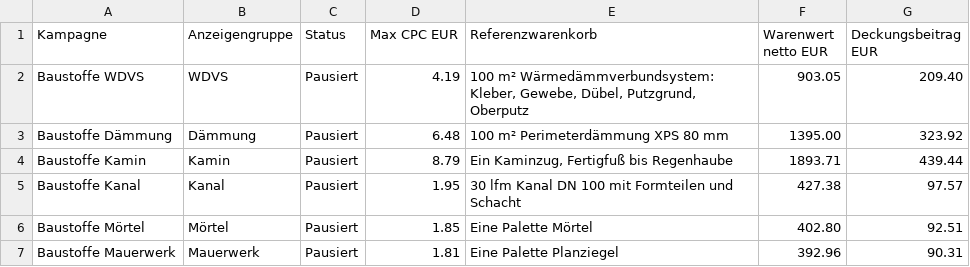
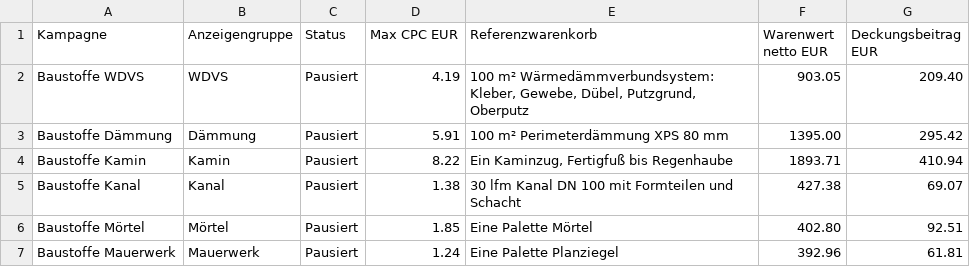
Before and after one commit to freudenthalerried-cmd/matlab, a CSV file: shop/ausgabe/kampagne/anzeigengruppen.csv, drawn as a sheet.

```diff
--- a/shop/ausgabe/kampagne/anzeigengruppen.csv
+++ b/shop/ausgabe/kampagne/anzeigengruppen.csv
@@ -2,6 +2,6 @@ Kampagne,Anzeigengruppe,Status,Max CPC EUR,Referenzwarenkorb,Warenwert netto EUR
 Baustoffe WDVS,WDVS,Pausiert,4.19,"100 m² Wärmedämmverbundsystem: Kleber, Gewebe, Dübel, Putzgrund, Oberputz",903.05,209.40
-Baustoffe Dämmung,Dämmung,Pausiert,6.48,100 m² Perimeterdämmung XPS 80 mm,1395.00,323.92
-Baustoffe Kamin,Kamin,Pausiert,8.79,"Ein Kaminzug, Fertigfuß bis Regenhaube",1893.71,439.44
-Baustoffe Kanal,Kanal,Pausiert,1.95,30 lfm Kanal DN 100 mit Formteilen und Schacht,427.38,97.57
+Baustoffe Dämmung,Dämmung,Pausiert,5.91,100 m² Perimeterdämmung XPS 80 mm,1395.00,295.42
+Baustoffe Kamin,Kamin,Pausiert,8.22,"Ein Kaminzug, Fertigfuß bis Regenhaube",1893.71,410.94
+Baustoffe Kanal,Kanal,Pausiert,1.38,30 lfm Kanal DN 100 mit Formteilen und Schacht,427.38,69.07
 Baustoffe Mörtel,Mörtel,Pausiert,1.85,Eine Palette Mörtel,402.80,92.51
-Baustoffe Mauerwerk,Mauerwerk,Pausiert,1.81,Eine Palette Planziegel,392.96,90.31
+Baustoffe Mauerwerk,Mauerwerk,Pausiert,1.24,Eine Palette Planziegel,392.96,61.81
```
Also changed, not shown: 5 other files.
